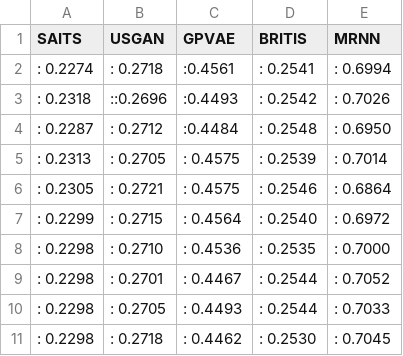
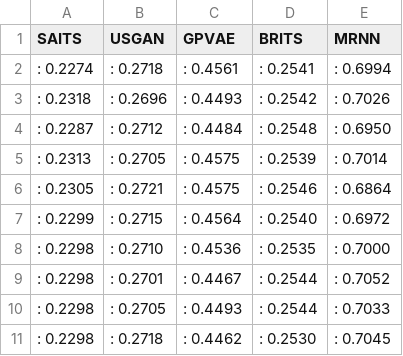
Before and after one commit to metsumesquita/TCC, a CSV file: tcc/datasets/datasetstest - 10_models.csv, drawn as a sheet.

```diff
--- a/tcc/datasets/datasetstest - 10_models.csv
+++ b/tcc/datasets/datasetstest - 10_models.csv
@@ -1,5 +1,5 @@
-SAITS,USGAN,GPVAE,BRITIS,MRNN
-: 0.2274,: 0.2718,:0.4561,: 0.2541,: 0.6994
-: 0.2318,::0.2696,:0.4493,: 0.2542,: 0.7026
-: 0.2287,: 0.2712,:0.4484,: 0.2548,: 0.6950
+SAITS,USGAN,GPVAE,BRITS,MRNN
+: 0.2274,: 0.2718,: 0.4561,: 0.2541,: 0.6994
+: 0.2318,: 0.2696,: 0.4493,: 0.2542,: 0.7026
+: 0.2287,: 0.2712,: 0.4484,: 0.2548,: 0.6950
 : 0.2313,: 0.2705,: 0.4575,: 0.2539,: 0.7014
```
Also changed, not shown: tcc/datasets/datasetstest - 20_models.csv, tcc/datasets/datasetstest - 50_models.csv, 8 other files.
